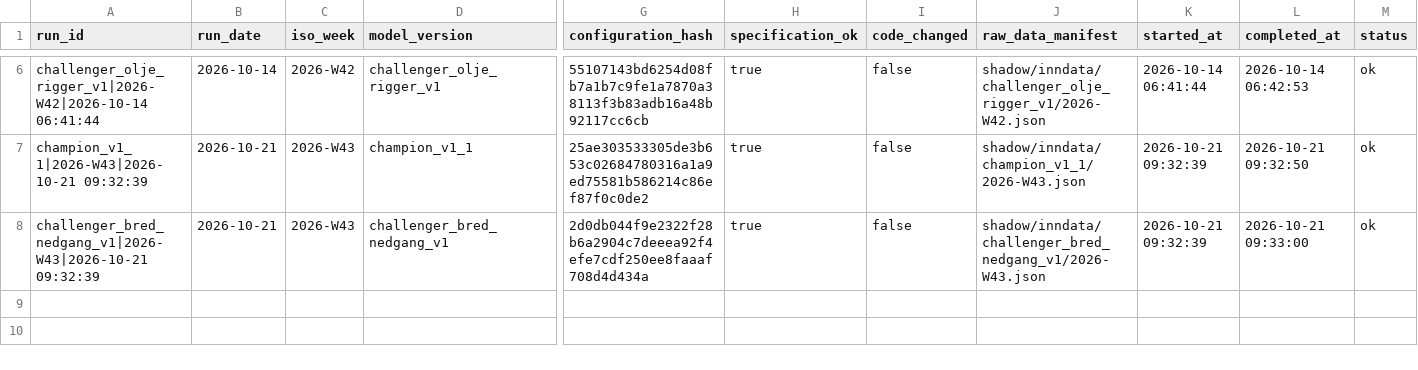
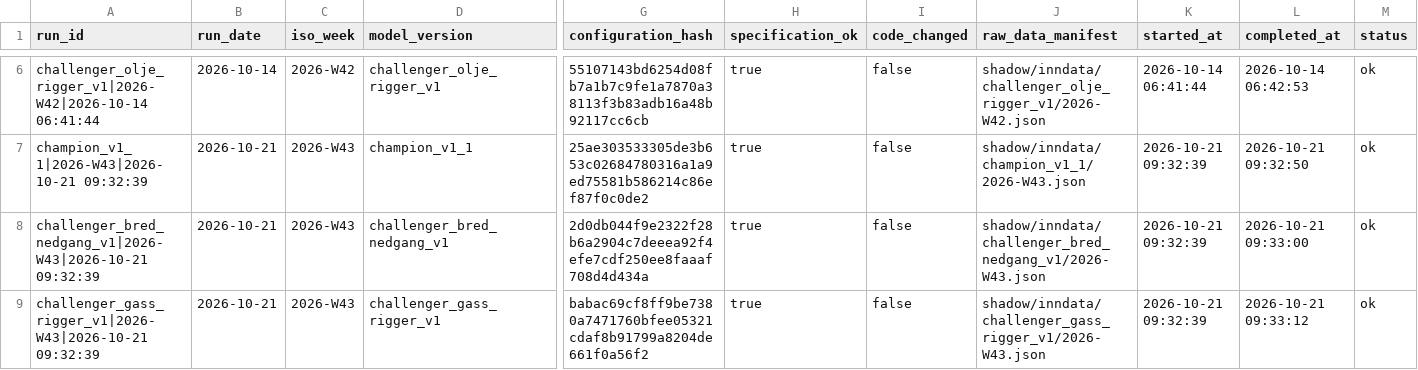
Before and after one commit to frdmid/syklusbordet-data, a CSV file: shadow/run_manifest.csv, drawn as a sheet; only a part is shown, gaps mark what is left out; rows hold the shown columns only; the diff names each change by its address in the sheet, - before the commit and + after, or states it on an @@ line.

```diff
--- a/shadow/run_manifest.csv
+++ b/shadow/run_manifest.csv
+row 9: challenger_gass_rigger_v1|2026-W43|2026-10-21 09:32:39 | 2026-10-21 | 2026-W43 | challenger_gass_rigger_v1 | babac69cf8ff9be7380a7471760bfee05321cdaf8b91799a8204de661f0a56f2 | true | false | shadow/inndata/challenger_gass_rigger_v1/2026-W43.json | 2026-10-21 09:32:39 | 2026-10-21 09:33:12 | ok
```
